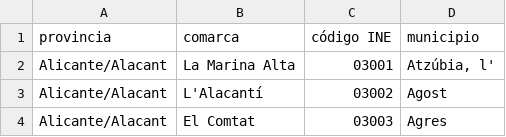
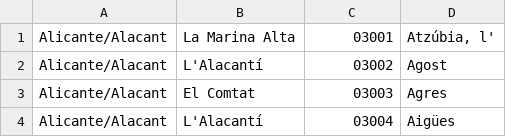
Before and after one commit to JavierRibaldelRio/Notas-PAU-CV, a CSV file: data/comarca-municipios/comarca-municipios.csv, drawn as a sheet; only a part is shown; the shorter side is filled out with more unchanged rows; the diff names each change by its address in the sheet, - before the commit and + after, or states it on an @@ line.

Commit message:
elimina la cabecera del archivo comarca-municipios.csv

```diff
--- a/data/comarca-municipios/comarca-municipios.csv
+++ b/data/comarca-municipios/comarca-municipios.csv
-row 1: provincia | comarca | código INE | municipio
```
